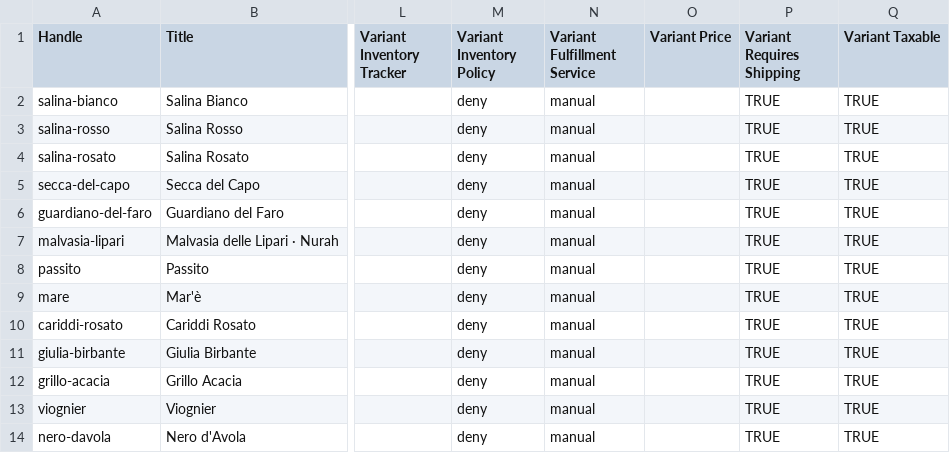
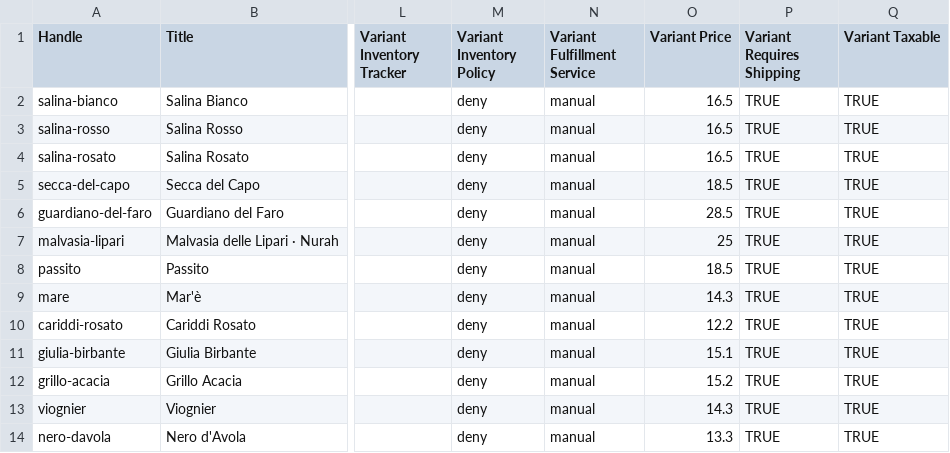
Before and after one commit to Romanos2408/cellark, a CSV file: docs/shopify-products.csv, drawn as a sheet; only a part is shown, gaps mark what is left out; the diff names each change by its address in the sheet, - before the commit and + after, or states it on an @@ line.

```diff
--- a/docs/shopify-products.csv
+++ b/docs/shopify-products.csv
-O2:O4 (Variant Price): (empty)
+O2:O4 (Variant Price): 16.5
-O5 (Variant Price): (empty)
+O5 (Variant Price): 18.5
-O6 (Variant Price): (empty)
+O6 (Variant Price): 28.5
-O7 (Variant Price): (empty)
+O7 (Variant Price): 25
-O8 (Variant Price): (empty)
+O8 (Variant Price): 18.5
-O9 (Variant Price): (empty)
+O9 (Variant Price): 14.3
-O10 (Variant Price): (empty)
+O10 (Variant Price): 12.2
-O11 (Variant Price): (empty)
+O11 (Variant Price): 15.1
-O12 (Variant Price): (empty)
+O12 (Variant Price): 15.2
-O13 (Variant Price): (empty)
+O13 (Variant Price): 14.3
-O14 (Variant Price): (empty)
+O14 (Variant Price): 13.3
```
